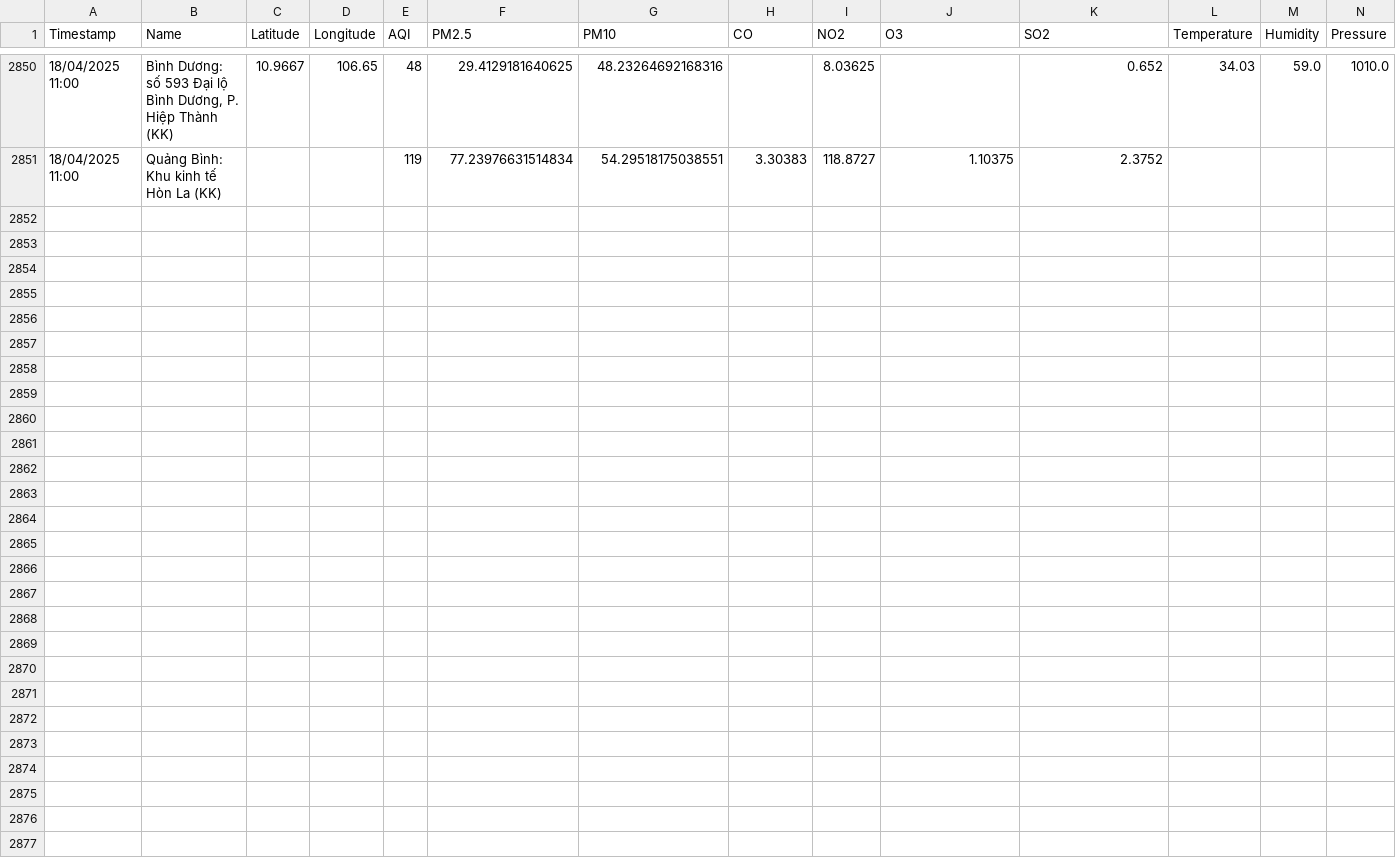
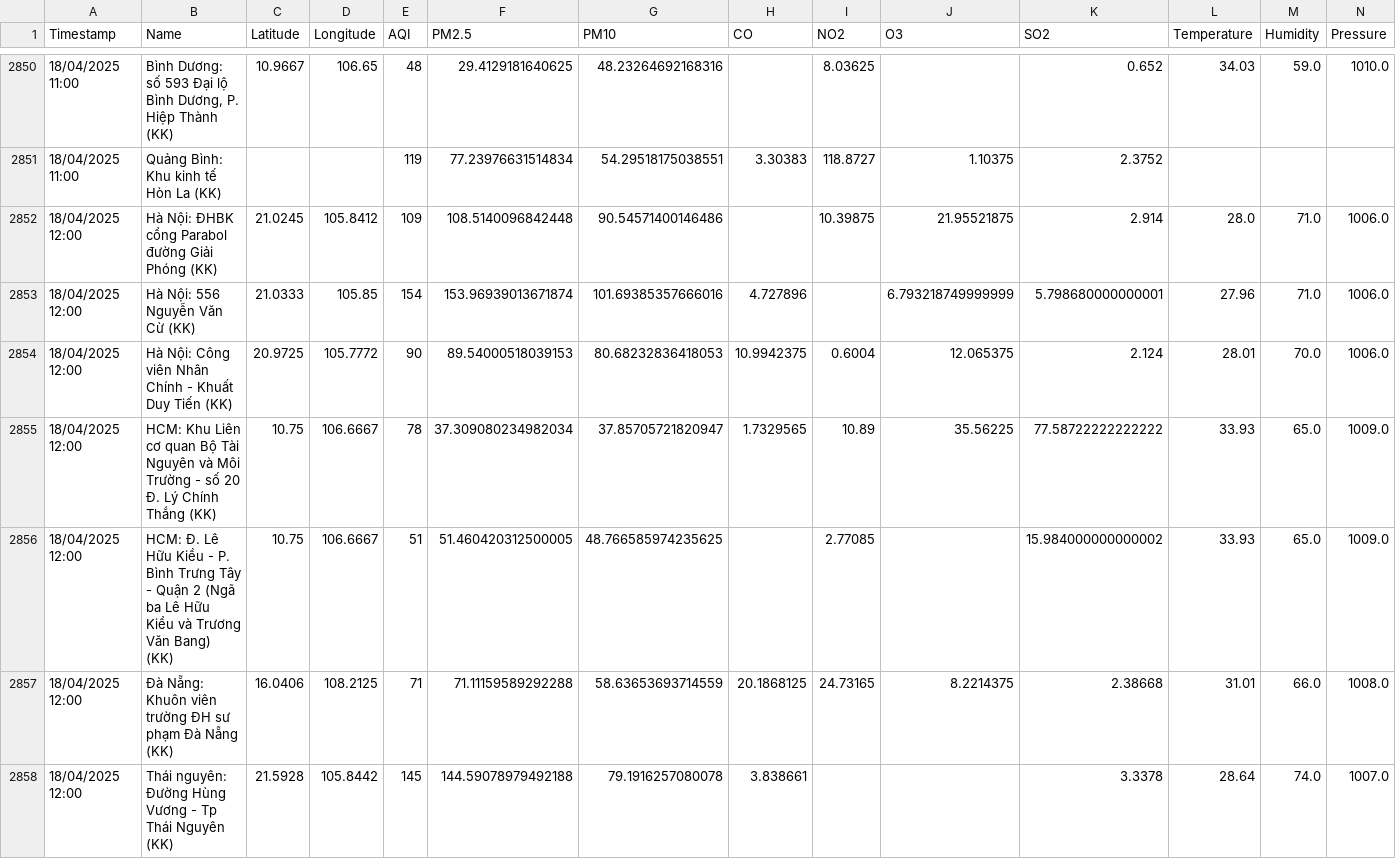
Before and after one commit to DeiET0702/Air-quality, a CSV file: air_quality_weather_data.csv, drawn as a sheet; only a part is shown, gaps mark what is left out; rows hold the shown columns only; the diff covers the shown part only; the diff names each change by its address in the sheet, - before the commit and + after, or states it on an @@ line.

```diff
--- a/air_quality_weather_data.csv
+++ b/air_quality_weather_data.csv
+row 2852: 18/04/2025 12:00 | Hà Nội: ĐHBK cổng Parabol đường Giải Phóng (KK) | 21.0245 | 105.8412 | 109 | 108.5140096842448 | 90.54571400146486 |  | 10.39875 | 21.95521875 | 2.914 | 28.0 | 71.0 | 1006.0
+row 2853: 18/04/2025 12:00 | Hà Nội: 556 Nguyễn Văn Cừ (KK) | 21.0333 | 105.85 | 154 | 153.96939013671874 | 101.69385357666016 | 4.727896 |  | 6.793218749999999 | 5.798680000000001 | 27.96 | 71.0 | 1006.0
+row 2854: 18/04/2025 12:00 | Hà Nội: Công viên Nhân Chính - Khuất Duy Tiến (KK) | 20.9725 | 105.7772 | 90 | 89.54000518039153 | 80.68232836418053 | 10.9942375 | 0.6004 | 12.065375 | 2.124 | 28.01 | 70.0 | 1006.0
+row 2855: 18/04/2025 12:00 | HCM: Khu Liên cơ quan Bộ Tài Nguyên và Môi Trường - số 20 Đ. Lý Chính Thắng (KK) | 10.75 | 106.6667 | 78 | 37.309080234982034 | 37.85705721820947 | 1.7329565 | 10.89 | 35.56225 | 77.58722222222222 | 33.93 | 65.0 | 1009.0
+row 2856: 18/04/2025 12:00 | HCM: Đ. Lê Hữu Kiều - P. Bình Trưng Tây - Quận 2 (Ngã ba Lê Hữu Kiểu và Trương Văn Bang) (KK) | 10.75 | 106.6667 | 51 | 51.460420312500005 | 48.766585974235625 |  | 2.77085 |  | 15.984000000000002 | 33.93 | 65.0 | 1009.0
+row 2857: 18/04/2025 12:00 | Đà Nẵng: Khuôn viên trường ĐH sư phạm Đà Nẵng (KK) | 16.0406 | 108.2125 | 71 | 71.11159589292288 | 58.63653693714559 | 20.1868125 | 24.73165 | 8.2214375 | 2.38668 | 31.01 | 66.0 | 1008.0
+row 2858: 18/04/2025 12:00 | Thái nguyên: Đường Hùng Vương - Tp Thái Nguyên (KK) | 21.5928 | 105.8442 | 145 | 144.59078979492188 | 79.1916257080078 | 3.838661 |  |  | 3.3378 | 28.64 | 74.0 | 1007.0
```
Also changed, not shown: 6 added rows elsewhere in this file.
